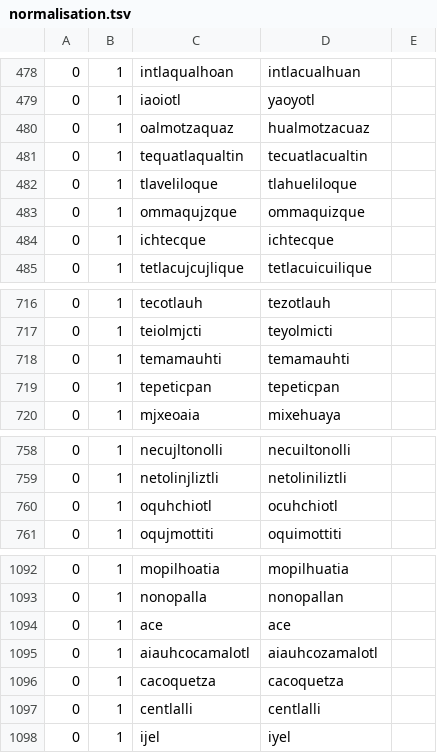
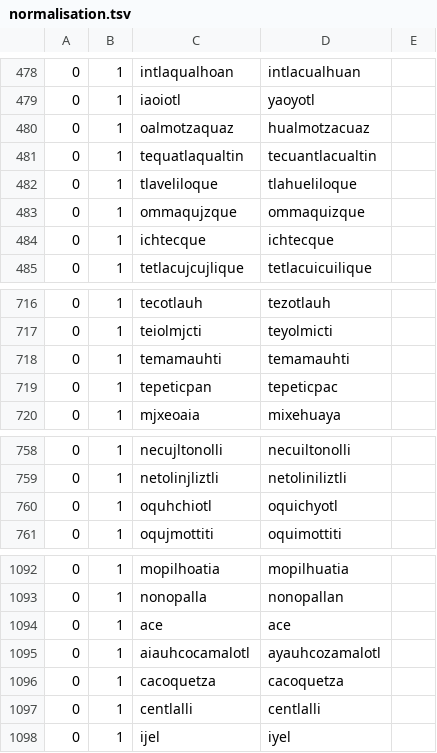
Before and after one commit to ftyers/UD_Classical_Nahuatl-FloCo, a TSV file: not-to-release/scripts/normalisation.tsv, drawn as a sheet; only a part is shown, gaps mark what is left out.

```diff
--- a/not-to-release/scripts/normalisation.tsv
+++ b/not-to-release/scripts/normalisation.tsv
@@ -480,3 +480,3 @@
 0	1	oalmotzaquaz	hualmotzacuaz
-0	1	tequatlaqualtin	tecuatlacualtin
+0	1	tequatlaqualtin	tecuantlacualtin
 0	1	tlaveliloque	tlahueliloque
@@ -718,3 +718,3 @@
 0	1	temamauhti	temamauhti
-0	1	tepeticpan	tepeticpan
+0	1	tepeticpan	tepeticpac
 0	1	mjxeoaia	mixehuaya
@@ -759,3 +759,3 @@
 0	1	netolinjliztli	netoliniliztli
-0	1	oquhchiotl	ocuhchiotl
+0	1	oquhchiotl	oquichyotl
 0	1	oqujmottiti	oquimottiti
@@ -1094,3 +1094,3 @@
 0	1	ace	ace
-0	1	aiauhcocamalotl	aiauhcozamalotl
+0	1	aiauhcocamalotl	ayauhcozamalotl
 0	1	cacoquetza	cacoquetza
```
Also changed, not shown: not-to-release/scripts/lexicon.tsv, not-to-release/scripts/references.tsv, 8 other files.
